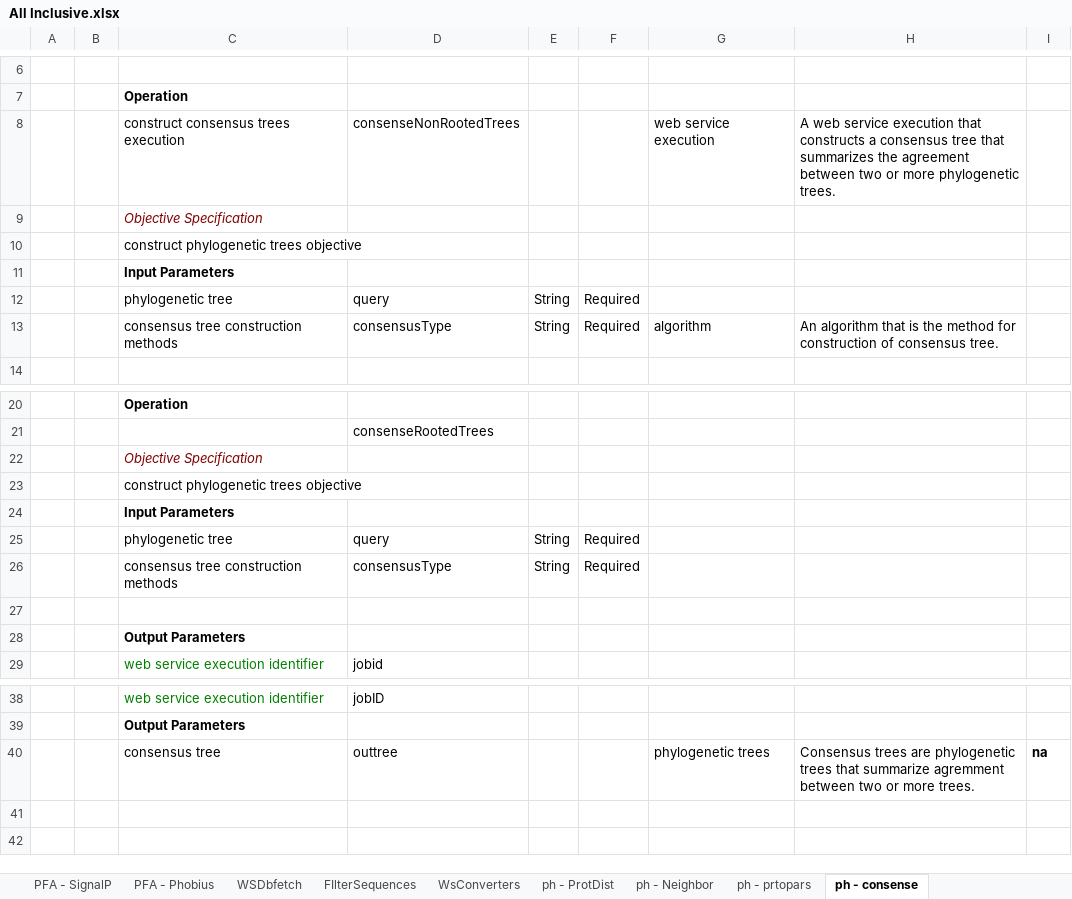
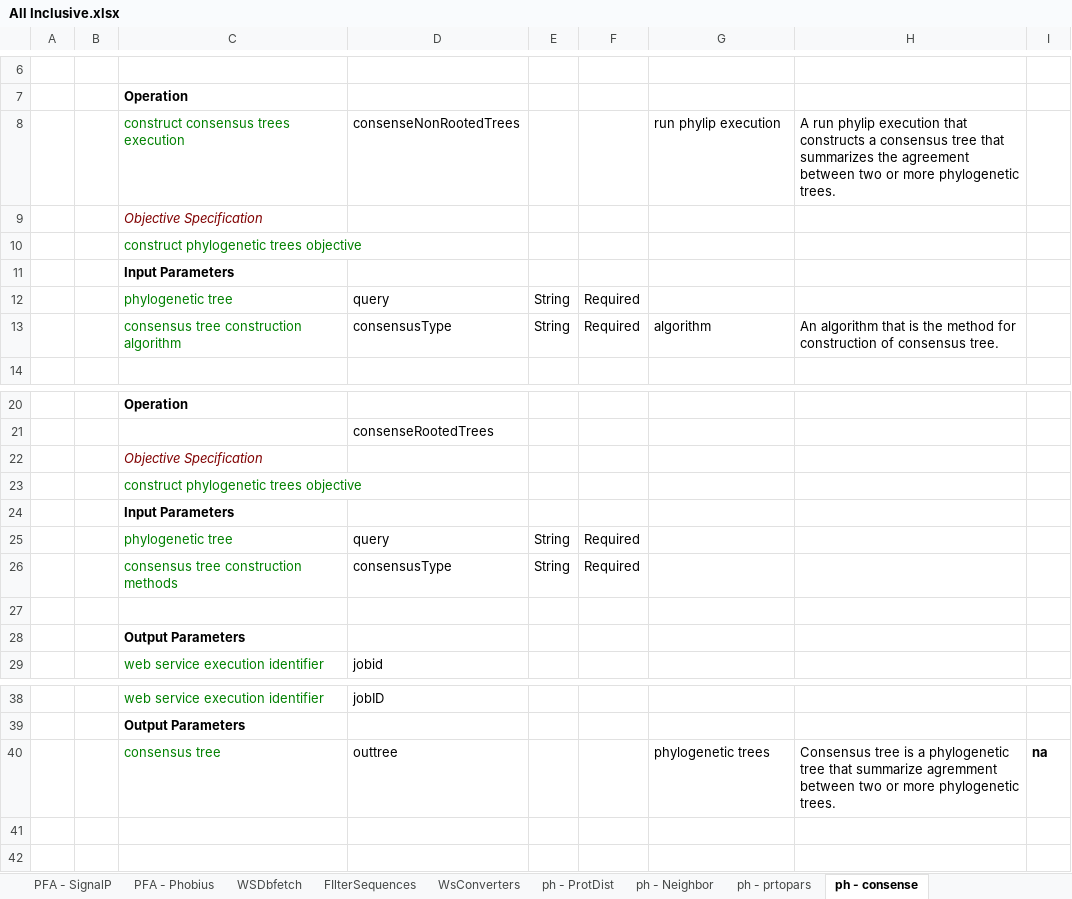
Before and after one commit to obi-webservice/OBIws, an Excel workbook: doc/All Inclusive.xlsx, sheet ph - consense, drawn as a sheet; only a part is shown, gaps mark what is left out; values as stored, in another font and other column widths than the file's, no borders; the diff names each change by its address in the sheet, - before the commit and + after, or states it on an @@ line.

Commit message:
Terms added for phylip Protdist, protpars, consense and neighbor, Ontology reasoned for consistency

```diff
--- a/doc/All Inclusive.xlsx (sheet ph - consense)
+++ b/doc/All Inclusive.xlsx (sheet ph - consense)
-C8 text colour: black
+C8 text colour: #008000
-G8: web service execution
+G8: run phylip execution
-H8: A web service execution that…
+H8: A run phylip execution that…
-C10 text colour: black
+C10 text colour: #008000
-C12:C13 text colour: black
+C12:C13 text colour: #008000
-C13: consensus tree construction methods
+C13: consensus tree construction algorithm
-C23 text colour: black
+C23 text colour: #008000
-C25:C26 text colour: black
+C25:C26 text colour: #008000
-C40 text colour: black
+C40 text colour: #008000
-H40: Consensus trees are phylogenetic trees that summarize agremment between two or more trees.
+H40: Consensus tree is a phylogenetic tree that summarize agremment between two or more phylogenetic trees.
```
Also changed, not shown: sheet ph - ProtDist, sheet ph - Neighbor, sheet ph - prtopars, charts or pictures, 1 other file.
